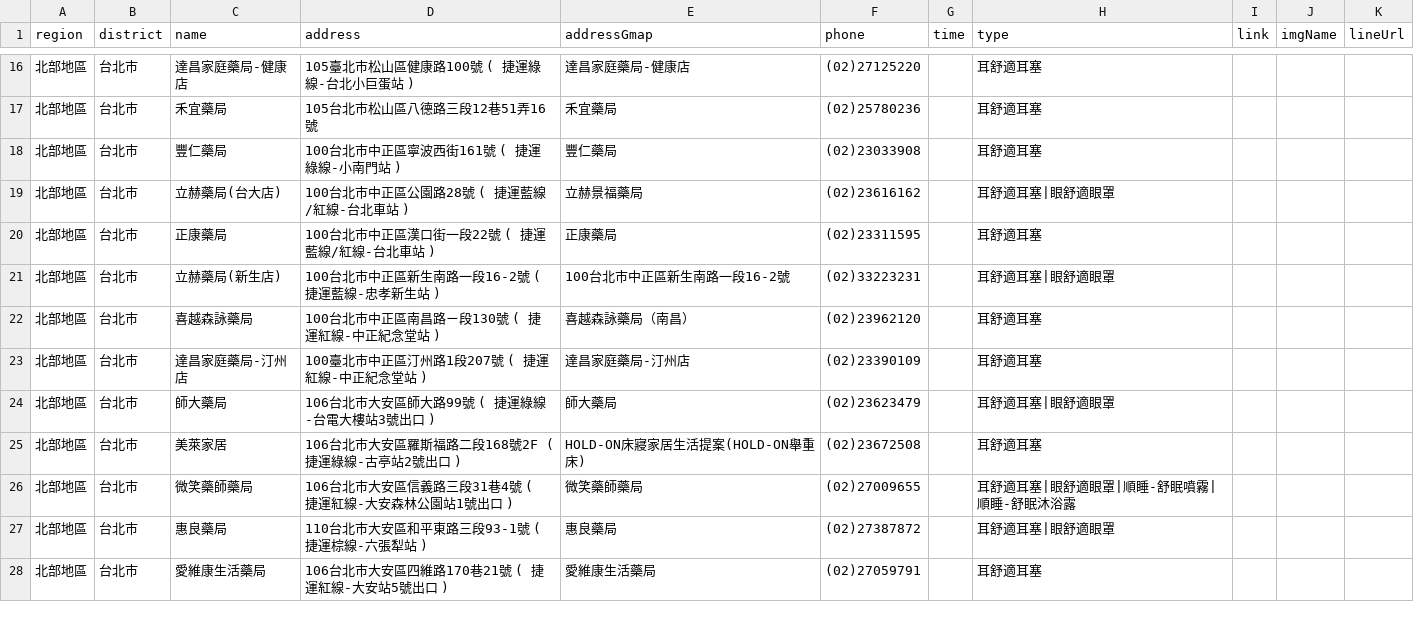
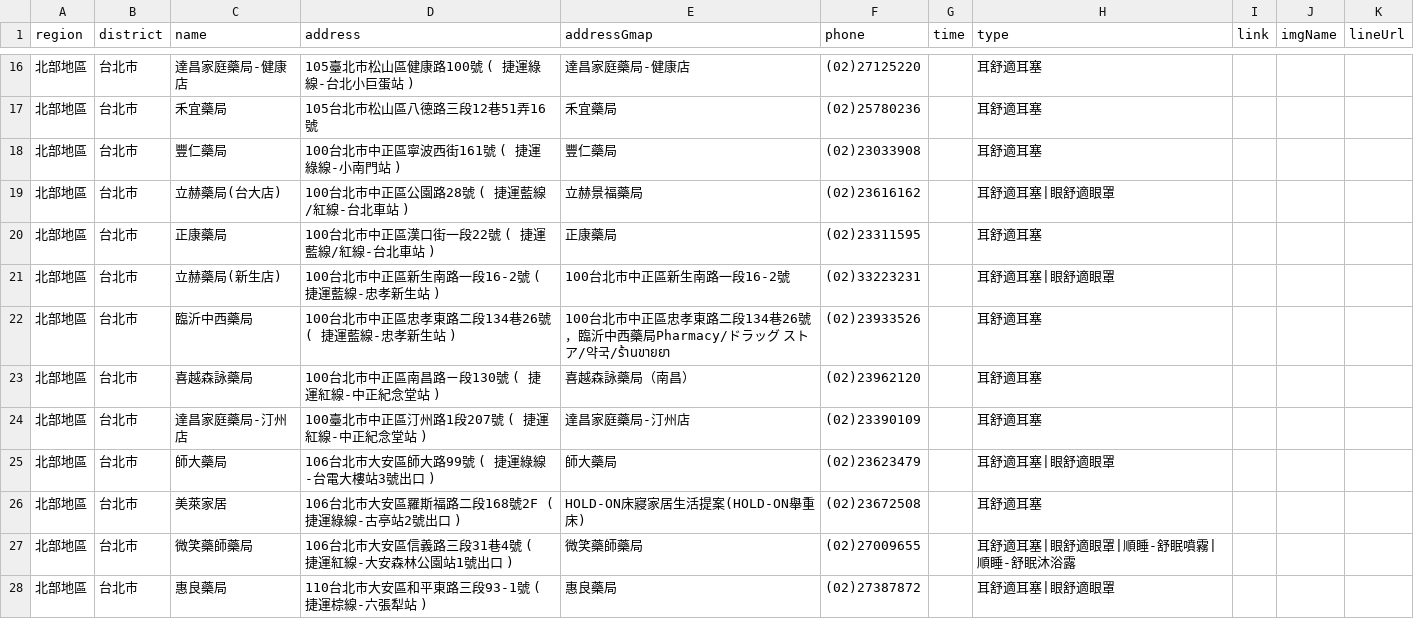
Before and after one commit to Jim-Chang/acousdea-sale-place-public, a CSV file: place/place.csv, drawn as a sheet; only a part is shown, gaps mark what is left out; the shorter side is filled out with more unchanged rows.

Commit message:
dare

```diff
--- a/place/place.csv
+++ b/place/place.csv
@@ -21,2 +21,3 @@ region,district,name,address,addressGmap,phone,time,type,link,imgName,lineUrl
 北部地區,台北市,立赫藥局(新生店),100台北市中正區新生南路一段16-2號 ( 捷運藍線-忠孝新生站 ),100台北市中正區新生南路一段16-2號,(02)33223231,,耳舒適耳塞|眼舒適眼罩,,,
+北部地區,台北市,臨沂中西藥局,100台北市中正區忠孝東路二段134巷26號( 捷運藍線-忠孝新生站 ),100台北市中正區忠孝東路二段134巷26號，臨沂中西藥局Pharmacy/ドラッグ ストア/약국/ร้านขายยา,(02)23933526,,耳舒適耳塞,,,
 北部地區,台北市,喜越森詠藥局,100台北市中正區南昌路ㄧ段130號 ( 捷運紅線-中正紀念堂站 ),喜越森詠藥局（南昌）,(02)23962120,,耳舒適耳塞,,,
```
